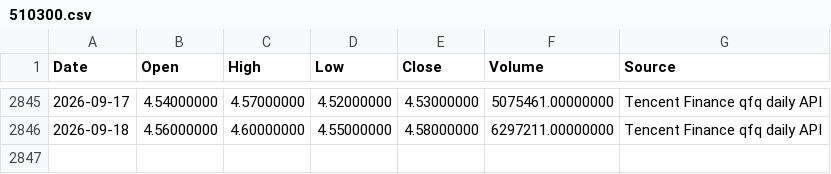
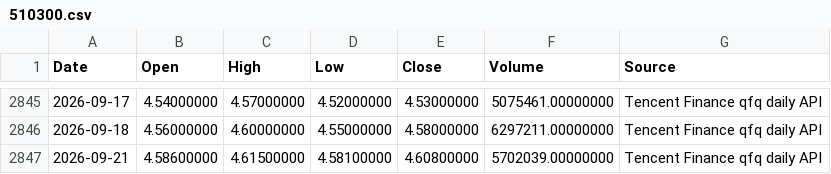
Before and after one commit to RebekahLllimx/quant-trading-ai, a CSV file: data/task7/raw/510300.csv, drawn as a sheet; only a part is shown, gaps mark what is left out.

```diff
--- a/data/task7/raw/510300.csv
+++ b/data/task7/raw/510300.csv
@@ -2846 +2846,2 @@
 2026-09-18,4.56000000,4.60000000,4.55000000,4.58000000,6297211.00000000,Tencent Finance qfq daily API
+2026-09-21,4.58600000,4.61500000,4.58100000,4.60800000,5702039.00000000,Tencent Finance qfq daily API
```
Also changed, not shown: data/task7/processed/strategy_a_daily.csv, data/task7/processed/strategy_b_daily.csv, 21 other files.
